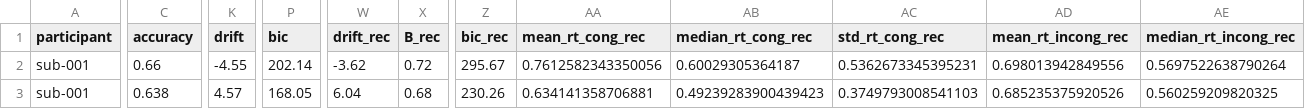
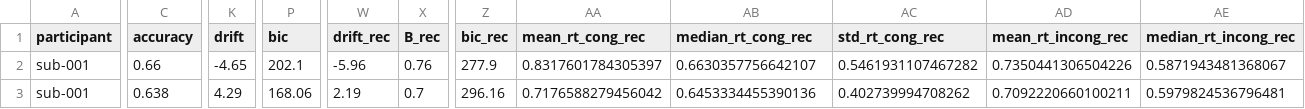
Before and after one commit to jonathanbuc/BIDSEEG_Pipeline, a CSV file: data/BIDShierPriors/derivatives/BIDSprocessed/results/groupBehavioral/behav_results_hierprior.csv, drawn as a sheet; only a part is shown, gaps mark what is left out; the diff covers the shown part only; the diff names each change by its address in the sheet, - before the commit and + after, or states it on an @@ line.

Commit message:
Added Behavioral Data. No needed for A-C, but do for D

```diff
--- a/data/BIDShierPriors/derivatives/BIDSprocessed/results/groupBehavioral/behav_results_hierprior.csv
+++ b/data/BIDShierPriors/derivatives/BIDSprocessed/results/groupBehavioral/behav_results_hierprior.csv
-K2 (drift): -4.55
+K2 (drift): -4.65
-P2 (bic): 202.14
+P2 (bic): 202.1
-W2 (drift_rec): -3.62
+W2 (drift_rec): -5.96
-X2 (B_rec): 0.72
+X2 (B_rec): 0.76
-Z2 (bic_rec): 295.67
+Z2 (bic_rec): 277.9
-AA2 (mean_rt_cong_rec): 0.7612582343350056
+AA2 (mean_rt_cong_rec): 0.8317601784305397
-AB2 (median_rt_cong_rec): 0.60029305364187
+AB2 (median_rt_cong_rec): 0.6630357756642107
-AC2 (std_rt_cong_rec): 0.5362673345395231
+AC2 (std_rt_cong_rec): 0.5461931107467282
-AD2 (mean_rt_incong_rec): 0.698013942849556
+AD2 (mean_rt_incong_rec): 0.7350441306504226
-AE2 (median_rt_incong_rec): 0.5697522638790264
+AE2 (median_rt_incong_rec): 0.5871943481368067
-K3 (drift): 4.57
+K3 (drift): 4.29
-P3 (bic): 168.05
+P3 (bic): 168.06
-W3 (drift_rec): 6.04
+W3 (drift_rec): 2.19
-X3 (B_rec): 0.68
+X3 (B_rec): 0.7
-Z3 (bic_rec): 230.26
+Z3 (bic_rec): 296.16
-AA3 (mean_rt_cong_rec): 0.634141358706881
+AA3 (mean_rt_cong_rec): 0.7176588279456042
-AB3 (median_rt_cong_rec): 0.49239283900439423
+AB3 (median_rt_cong_rec): 0.6453334455390136
-AC3 (std_rt_cong_rec): 0.3749793008541103
+AC3 (std_rt_cong_rec): 0.402739994708262
-AD3 (mean_rt_incong_rec): 0.685235375920526
+AD3 (mean_rt_incong_rec): 0.7092220660100211
-AE3 (median_rt_incong_rec): 0.560259209820325
+AE3 (median_rt_incong_rec): 0.5979824536796481
```
Also changed, not shown: 94 edited cells elsewhere in this file, 24 other files.
